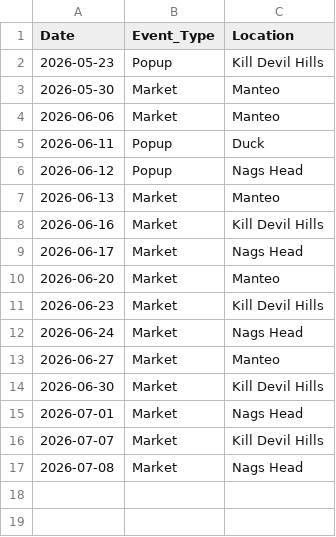
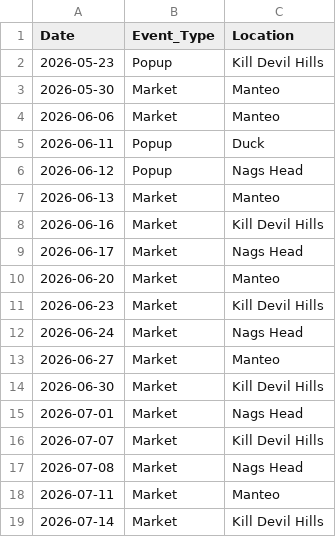
Before and after one commit to zoetankersley/sunrise_social_club, a CSV file: data/external/events.csv, drawn as a sheet; the diff names each change by its address in the sheet, - before the commit and + after, or states it on an @@ line.

Commit message:
add this week's data

```diff
--- a/data/external/events.csv
+++ b/data/external/events.csv
+row 18: 2026-07-11 | Market | Manteo
+row 19: 2026-07-14 | Market | Kill Devil Hills
```
Also changed, not shown: data/external/weather.csv, 5 other files.
